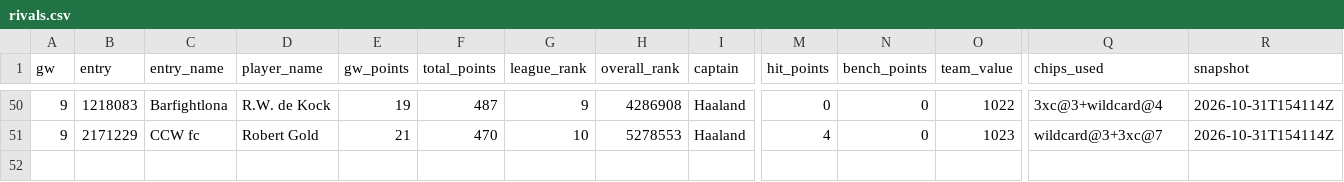
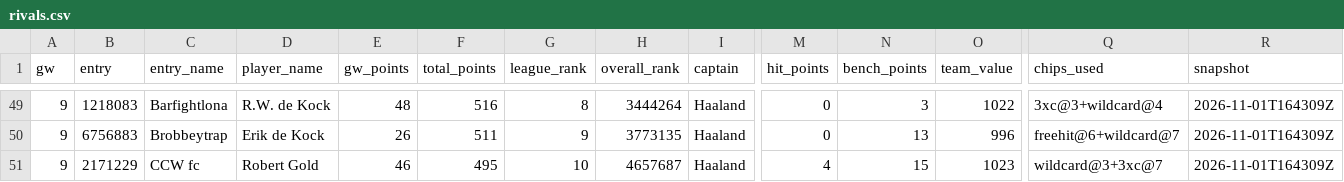
Before and after one commit to erikdekock/FPL2627, a CSV file: data/rivals.csv, drawn as a sheet; only a part is shown, gaps mark what is left out; addresses are those after the commit; rows hold the shown columns only; the diff covers the shown part only; the diff names each change by its address in the sheet, - before the commit and + after, or states it on an @@ line.

```diff
--- a/data/rivals.csv
+++ b/data/rivals.csv
-E49 (gw_points): 19
+E49 (gw_points): 48
-F49 (total_points): 487
+F49 (total_points): 516
-G49 (league_rank): 9
+G49 (league_rank): 8
-H49 (overall_rank): 4286908
+H49 (overall_rank): 3444264
-N49 (bench_points): 0
+N49 (bench_points): 3
-R49 (snapshot): 2026-10-31T154114Z
+R49 (snapshot): 2026-11-01T164309Z
+row 50: 9 | 6756883 | Brobbeytrap | Erik de Kock | 26 | 511 | 9 | 3773135 | Haaland | 0 | 13 | 996 | freehit@6+wildcard@7 | 2026-11-01T164309Z
-E51 (gw_points): 21
+E51 (gw_points): 46
-F51 (total_points): 470
+F51 (total_points): 495
-H51 (overall_rank): 5278553
+H51 (overall_rank): 4657687
-N51 (bench_points): 0
+N51 (bench_points): 15
-R51 (snapshot): 2026-10-31T154114Z
+R51 (snapshot): 2026-11-01T164309Z
```
Also changed, not shown: 1 added row, 2 removed rows and 30 edited cells elsewhere in this file, data/xp/team_strength.csv, data/xp/xp_gw10-14.csv, 4 other files.
